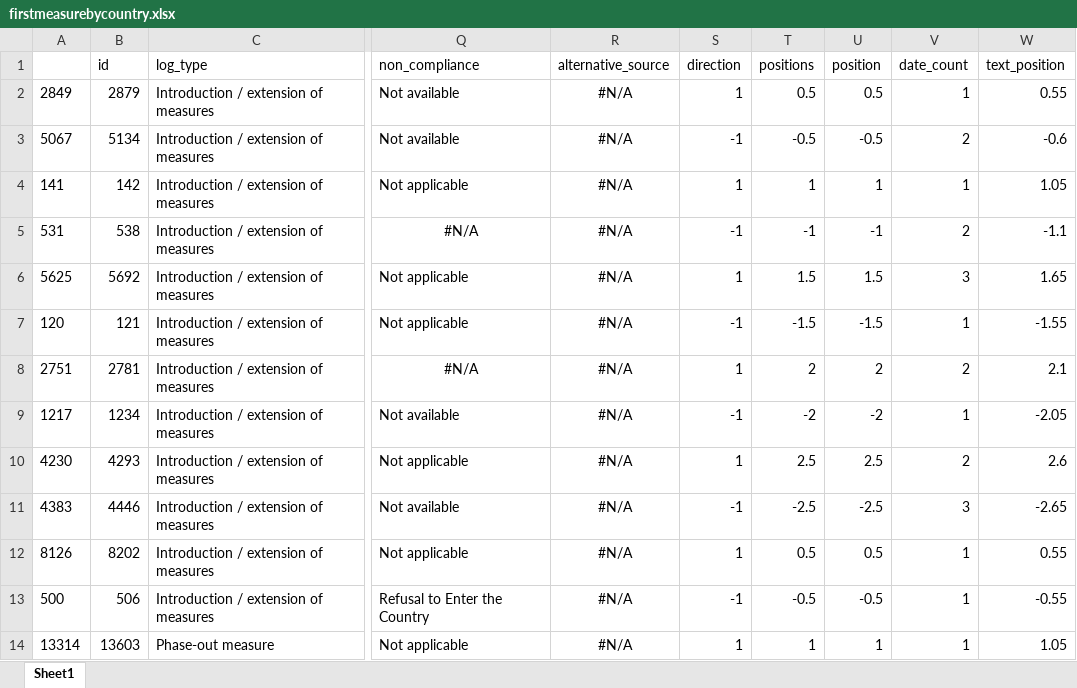
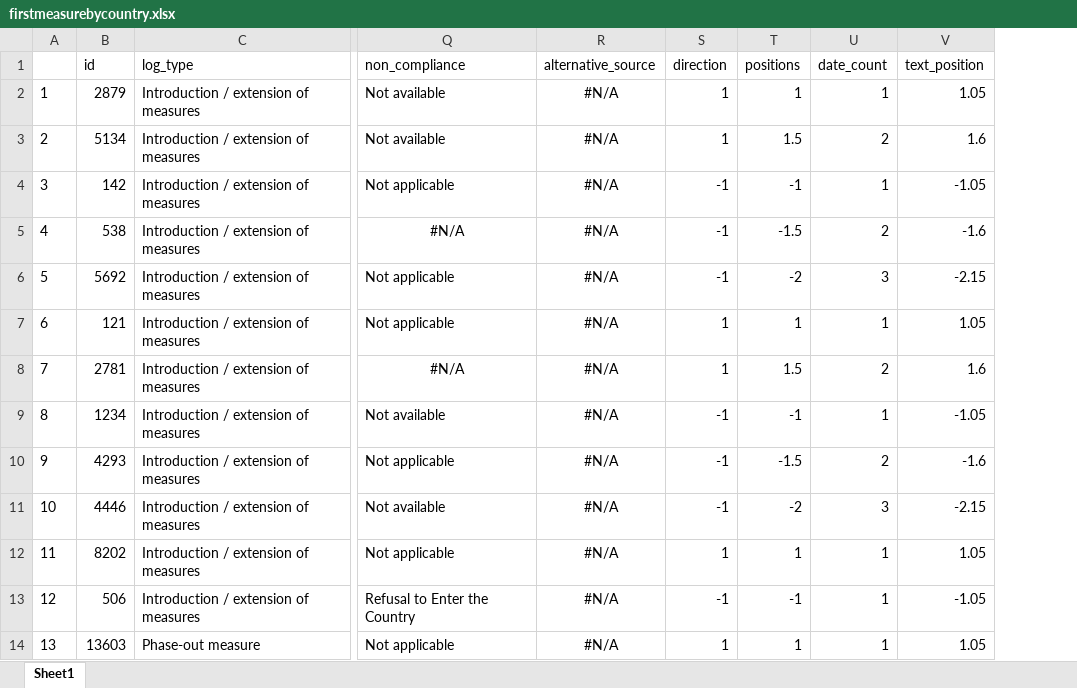
Before and after one commit to Angelikini/Regional-government-measures-covid19, an Excel workbook: firstmeasurebycountry.xlsx, sheet Sheet1, drawn as a sheet; only a part is shown, gaps mark what is left out; values as stored, in another font and other column widths than the file's, no borders; removed rows and columns are numbered as before the commit, all else as after; the diff covers the shown part only; the diff names each change by its address in the sheet, - before the commit and + after, or states it on an @@ line.

Commit message:
finish timeline and start comparing first measure and first date

```diff
--- a/firstmeasurebycountry.xlsx (sheet Sheet1)
+++ b/firstmeasurebycountry.xlsx (sheet Sheet1)
-column A, rows 2-14: 2849 | 5067 | 141 | 531 | 5625 | 120 | 2751 | 1217 | 4230 | 4383 | 8126 | 500 | 13314
+column A, rows 2-14: 1 | 2 | 3 | 4 | 5 | 6 | 7 | 8 | 9 | 10 | 11 | 12 | 13
-column U (position), rows 2-14: 0.5 | -0.5 | 1 | -1 | 1.5 | -1.5 | 2 | -2 | 2.5 | -2.5 | 0.5 | -0.5 | 1
-T2 (positions): 0.5
+T2 (positions): 1
-V2 (text_position): 0.55
+V2 (text_position): 1.05
-S3 (direction): -1
+S3 (direction): 1
-T3 (positions): -0.5
+T3 (positions): 1.5
-V3 (text_position): -0.6
+V3 (text_position): 1.6
-S4 (direction): 1
+S4 (direction): -1
-T4 (positions): 1
+T4 (positions): -1
-V4 (text_position): 1.05
+V4 (text_position): -1.05
-T5 (positions): -1
+T5 (positions): -1.5
-V5 (text_position): -1.1
+V5 (text_position): -1.6
-S6 (direction): 1
+S6 (direction): -1
-T6 (positions): 1.5
+T6 (positions): -2
-V6 (text_position): 1.65
+V6 (text_position): -2.15
-S7 (direction): -1
+S7 (direction): 1
-T7 (positions): -1.5
+T7 (positions): 1
-V7 (text_position): -1.55
+V7 (text_position): 1.05
-T8 (positions): 2
+T8 (positions): 1.5
-V8 (text_position): 2.1
+V8 (text_position): 1.6
-T9 (positions): -2
+T9 (positions): -1
-V9 (text_position): -2.05
+V9 (text_position): -1.05
-S10 (direction): 1
+S10 (direction): -1
-T10 (positions): 2.5
+T10 (positions): -1.5
-V10 (text_position): 2.6
+V10 (text_position): -1.6
-T11 (positions): -2.5
+T11 (positions): -2
-V11 (text_position): -2.65
+V11 (text_position): -2.15
-T12 (positions): 0.5
+T12 (positions): 1
-V12 (text_position): 0.55
+V12 (text_position): 1.05
-T13 (positions): -0.5
+T13 (positions): -1
-V13 (text_position): -0.55
+V13 (text_position): -1.05
```
Also changed, not shown: 417 edited cells elsewhere in this sheet, firstmeasurebycategory.xlsx, firstmeasurebytype.xlsx, 1 other file.
